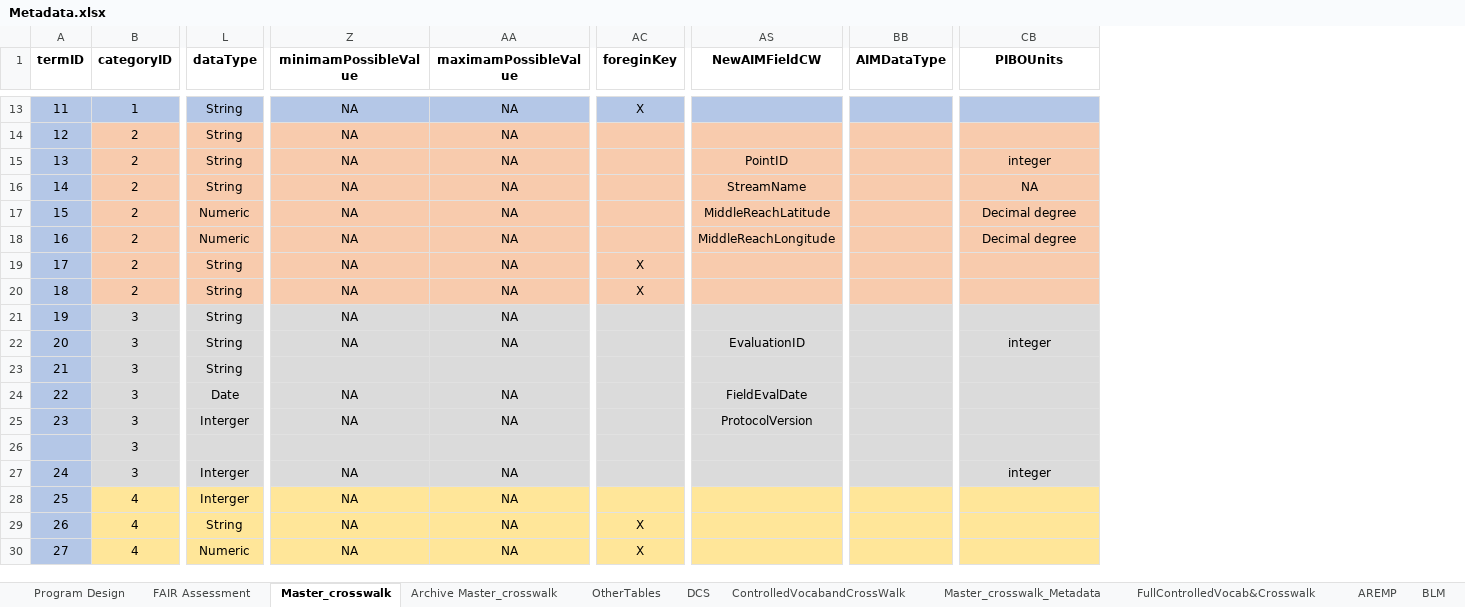
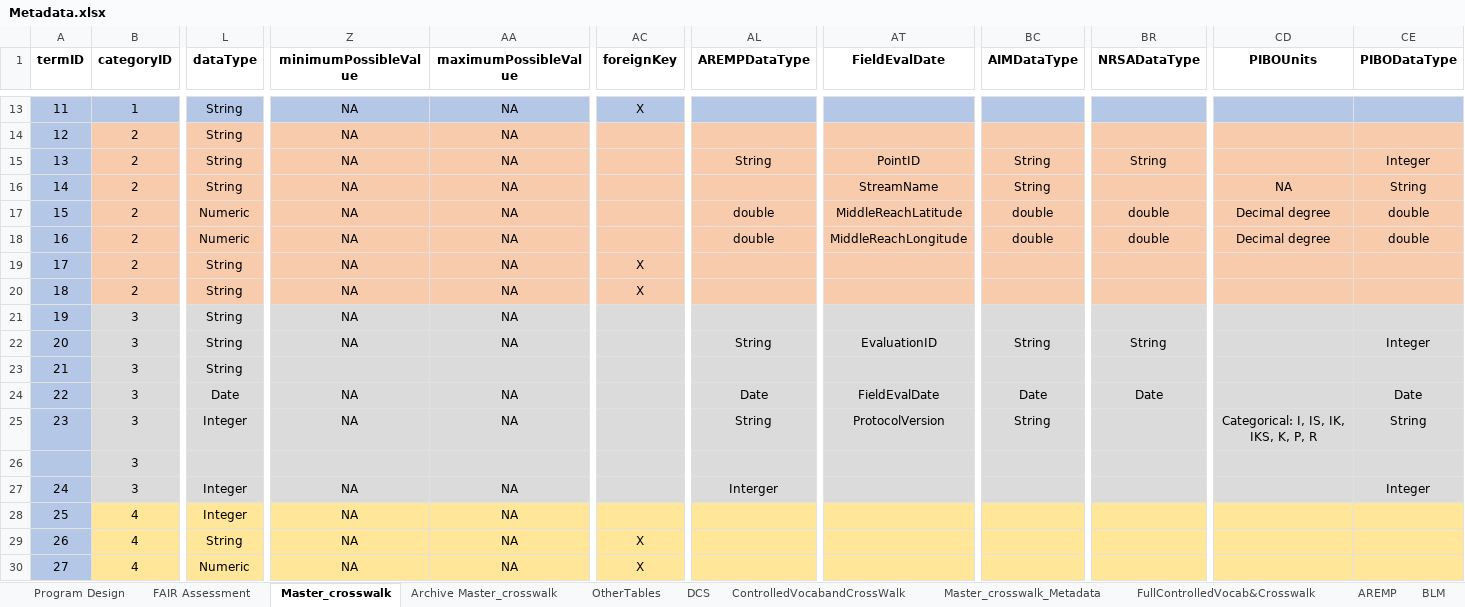
Before and after one commit to rascully/Stream-Monitoring-Data-Exchange-Specifications, an Excel workbook: Data/Metadata.xlsx, sheet Master_crosswalk, drawn as a sheet; only a part is shown, gaps mark what is left out; values as stored, in another font and other column widths than the file's, no borders; conditional formats not drawn; addresses are those after the commit; the diff covers the shown part only; the diff names each change by its address in the sheet, - before the commit and + after, or states it on an @@ line.

```diff
--- a/Data/Metadata.xlsx (sheet Master_crosswalk)
+++ b/Data/Metadata.xlsx (sheet Master_crosswalk)
+column AL (AREMPDataType), rows 15-27: String |  | double | double |  |  |  | String |  | Date | String |  | Interger
+column BR (NRSADataType), rows 15-24: String |  | double | double |  |  |  | String |  | Date
+column CE (PIBODataType), rows 15-27: Integer | String | double | double |  |  |  | Integer |  | Date | String |  | Integer
-Z1: minimamPossibleValue
+Z1: minimumPossibleValue
-AA1: maximamPossibleValue
+AA1: maximumPossibleValue
-AC1: foreginKey
+AC1: foreignKey
-AT1: NewAIMFieldCW
+AT1: FieldEvalDate
-BC15:BC16 (AIMDataType): (empty)
+BC15:BC16 (AIMDataType): String
-CD15 (PIBOUnits): integer
+CD15 (PIBOUnits): (empty)
-BC17:BC18 (AIMDataType): (empty)
+BC17:BC18 (AIMDataType): double
-BC22 (AIMDataType): (empty)
+BC22 (AIMDataType): String
-CD22 (PIBOUnits): integer
+CD22 (PIBOUnits): (empty)
-BC24 (AIMDataType): (empty)
+BC24 (AIMDataType): Date
-L25 (dataType): Interger
+L25 (dataType): Integer
-BC25 (AIMDataType): (empty)
+BC25 (AIMDataType): String
-CD25 (PIBOUnits): (empty)
+CD25 (PIBOUnits): Categorical: I, IS, IK, IKS, K, P, R
-L27:L28 (dataType): Interger
+L27:L28 (dataType): Integer
-CD27 (PIBOUnits): integer
+CD27 (PIBOUnits): (empty)
```
Also changed, not shown: 180 edited cells elsewhere in this sheet, Tables/PropertyRegistry.xlsx, 13 other files.
